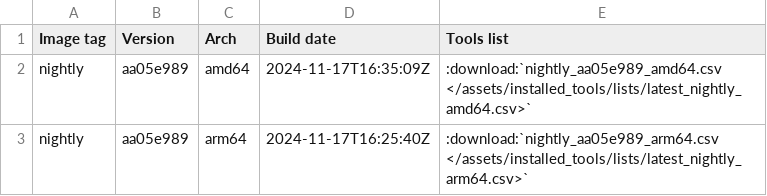
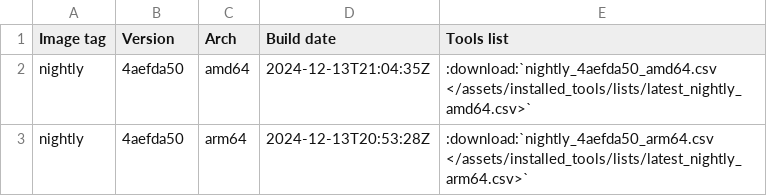
Before and after one commit to kaisenlinux/exegol-docs, a CSV file: source/assets/installed_tools/nightly.csv, drawn as a sheet.

```diff
--- a/source/assets/installed_tools/nightly.csv
+++ b/source/assets/installed_tools/nightly.csv
@@ -1,3 +1,3 @@
 Image tag,Version,Arch,Build date,Tools list
-nightly,aa05e989,amd64,2024-11-17T16:35:09Z,:download:`nightly_aa05e989_amd64.csv       </assets/installed_tools/lists/latest_nightly_amd64.csv>`
-nightly,aa05e989,arm64,2024-11-17T16:25:40Z,:download:`nightly_aa05e989_arm64.csv       </assets/installed_tools/lists/latest_nightly_arm64.csv>`
+nightly,4aefda50,amd64,2024-12-13T21:04:35Z,:download:`nightly_4aefda50_amd64.csv       </assets/installed_tools/lists/latest_nightly_amd64.csv>`
+nightly,4aefda50,arm64,2024-12-13T20:53:28Z,:download:`nightly_4aefda50_arm64.csv       </assets/installed_tools/lists/latest_nightly_arm64.csv>`
```
Also changed, not shown: source/assets/installed_tools/lists/latest_nightly_arm64.csv, 5 other files.
